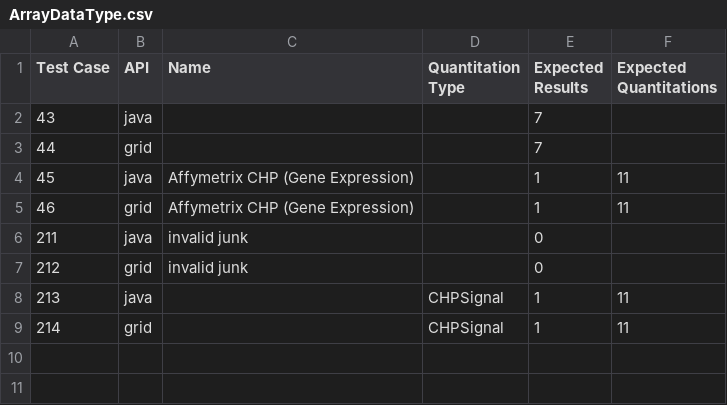
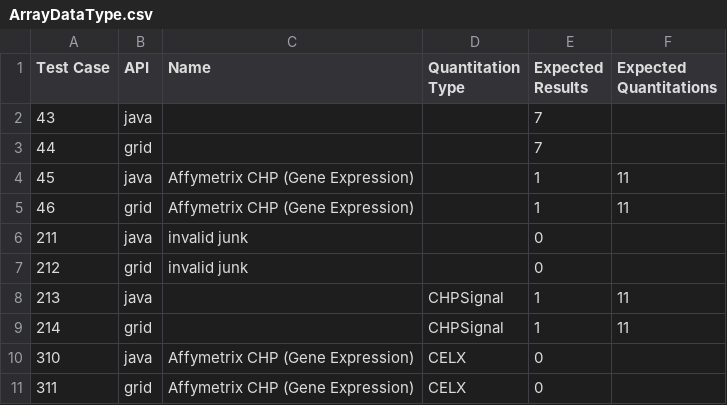
Before and after one commit to NCIP/caarray, a CSV file: qa/software/API_Test_Suite/config/ArrayDataType.csv, drawn as a sheet; the diff names each change by its address in the sheet, - before the commit and + after, or states it on an @@ line.

Commit message:
Added 310 and 311

```diff
--- a/qa/software/API_Test_Suite/config/ArrayDataType.csv
+++ b/qa/software/API_Test_Suite/config/ArrayDataType.csv
+row 10: 310 | java | Affymetrix CHP (Gene Expression) | CELX | 0
+row 11: 311 | grid | Affymetrix CHP (Gene Expression) | CELX | 0
```
